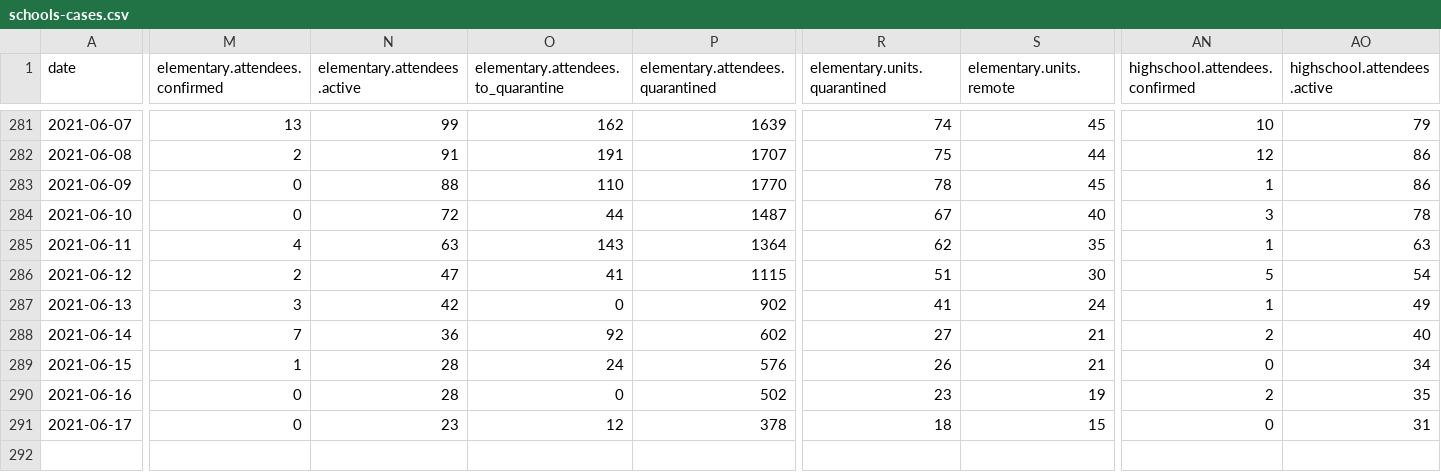
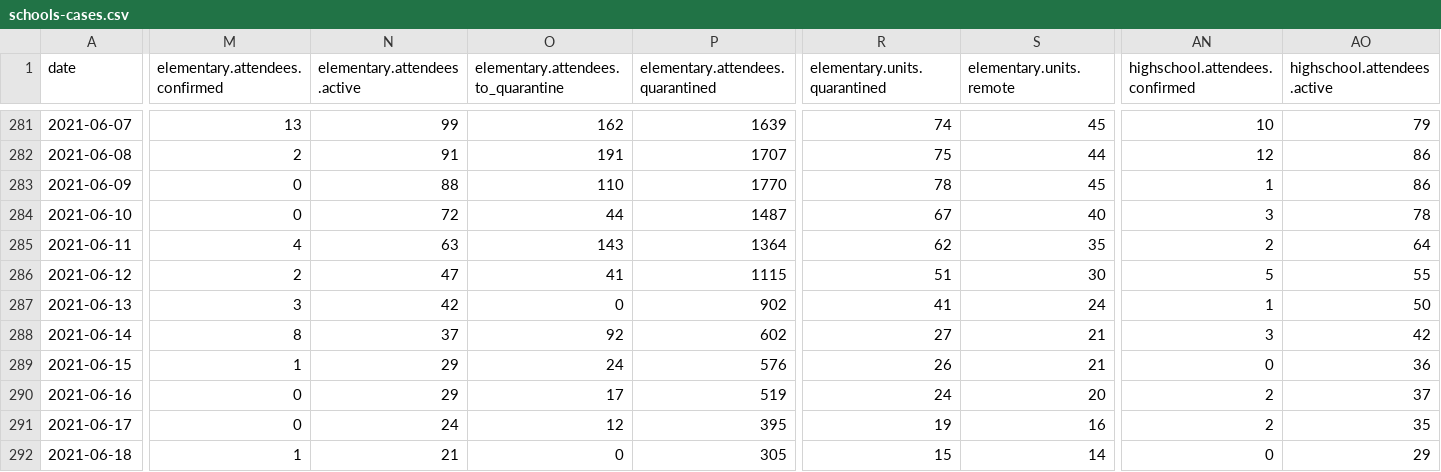
Before and after one commit to romunov/data, a CSV file: csv/schools-cases.csv, drawn as a sheet; only a part is shown, gaps mark what is left out; rows hold the shown columns only; the diff covers the shown part only; the diff names each change by its address in the sheet, - before the commit and + after, or states it on an @@ line.

```diff
--- a/csv/schools-cases.csv
+++ b/csv/schools-cases.csv
-AN285 (highschool.attendees.confirmed): 1
+AN285 (highschool.attendees.confirmed): 2
-AO285 (highschool.attendees.active): 63
+AO285 (highschool.attendees.active): 64
-AO286 (highschool.attendees.active): 54
+AO286 (highschool.attendees.active): 55
-AO287 (highschool.attendees.active): 49
+AO287 (highschool.attendees.active): 50
-M288 (elementary.attendees.confirmed): 7
+M288 (elementary.attendees.confirmed): 8
-N288 (elementary.attendees.active): 36
+N288 (elementary.attendees.active): 37
-AN288 (highschool.attendees.confirmed): 2
+AN288 (highschool.attendees.confirmed): 3
-AO288 (highschool.attendees.active): 40
+AO288 (highschool.attendees.active): 42
-N289:N290 (elementary.attendees.active): 28
+N289:N290 (elementary.attendees.active): 29
-AO289 (highschool.attendees.active): 34
+AO289 (highschool.attendees.active): 36
-O290: 0
+O290: 17
-P290 (elementary.attendees.quarantined): 502
+P290 (elementary.attendees.quarantined): 519
-R290 (elementary.units.quarantined): 23
+R290 (elementary.units.quarantined): 24
-S290 (elementary.units.remote): 19
+S290 (elementary.units.remote): 20
-AO290 (highschool.attendees.active): 35
+AO290 (highschool.attendees.active): 37
-N291 (elementary.attendees.active): 23
+N291 (elementary.attendees.active): 24
-P291 (elementary.attendees.quarantined): 378
+P291 (elementary.attendees.quarantined): 395
-R291 (elementary.units.quarantined): 18
+R291 (elementary.units.quarantined): 19
-S291 (elementary.units.remote): 15
+S291 (elementary.units.remote): 16
-AN291 (highschool.attendees.confirmed): 0
+AN291 (highschool.attendees.confirmed): 2
-AO291 (highschool.attendees.active): 31
+AO291 (highschool.attendees.active): 35
+row 292: 2021-06-18 | 1 | 21 | 0 | 305 | 15 | 14 | 0 | 29
```
Also changed, not shown: 1 edited cell elsewhere in this file, csv/schools-regimes.csv, 3 other files.
